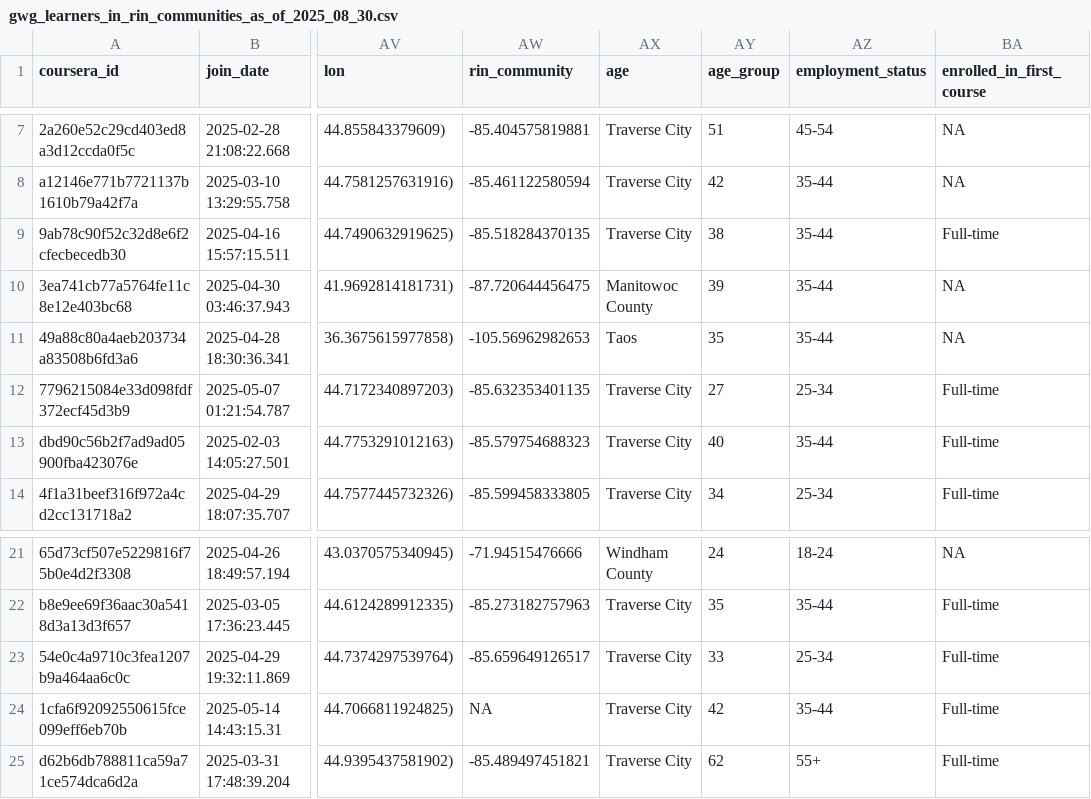
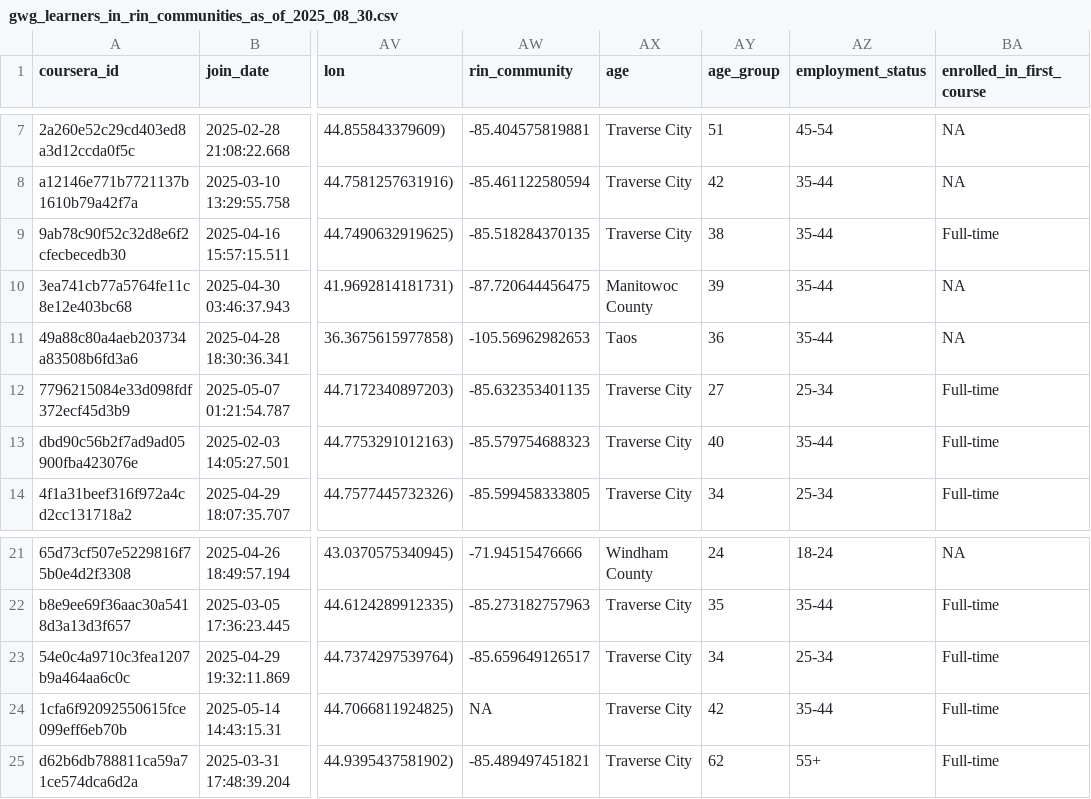
Before and after one commit to ruralinnovation/cori.data.rin, a CSV file: docs/coursera/downloads/gwg_learners_in_rin_communities_as_of_2025_08_30.csv, drawn as a sheet; only a part is shown, gaps mark what is left out; the diff names each change by its address in the sheet, - before the commit and + after, or states it on an @@ line.

```diff
--- a/docs/coursera/downloads/gwg_learners_in_rin_communities_as_of_2025_08_30.csv
+++ b/docs/coursera/downloads/gwg_learners_in_rin_communities_as_of_2025_08_30.csv
-AY11 (age_group): 35
+AY11 (age_group): 36
-AY23 (age_group): 33
+AY23 (age_group): 34
```
Also changed, not shown: 10 other files.
